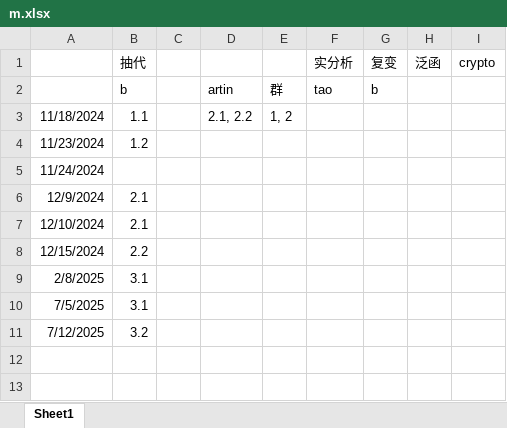
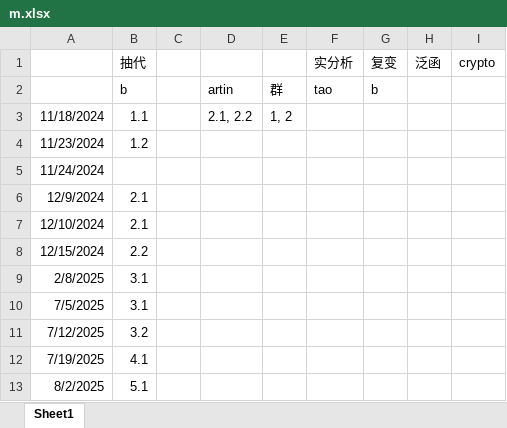
Before and after one commit to hehepig166/daily-list, an Excel workbook: m.xlsx, sheet Sheet1, drawn as a sheet; values as stored, in another font and other column widths than the file's, no borders; the diff names each change by its address in the sheet, - before the commit and + after, or states it on an @@ line.

```diff
--- a/m.xlsx (sheet Sheet1)
+++ b/m.xlsx (sheet Sheet1)
+row 12: 7/19/2025 | 4.1
+row 13: 8/2/2025 | 5.1
```
Also changed, not shown: 动漫list.xlsx, 1 other file.
